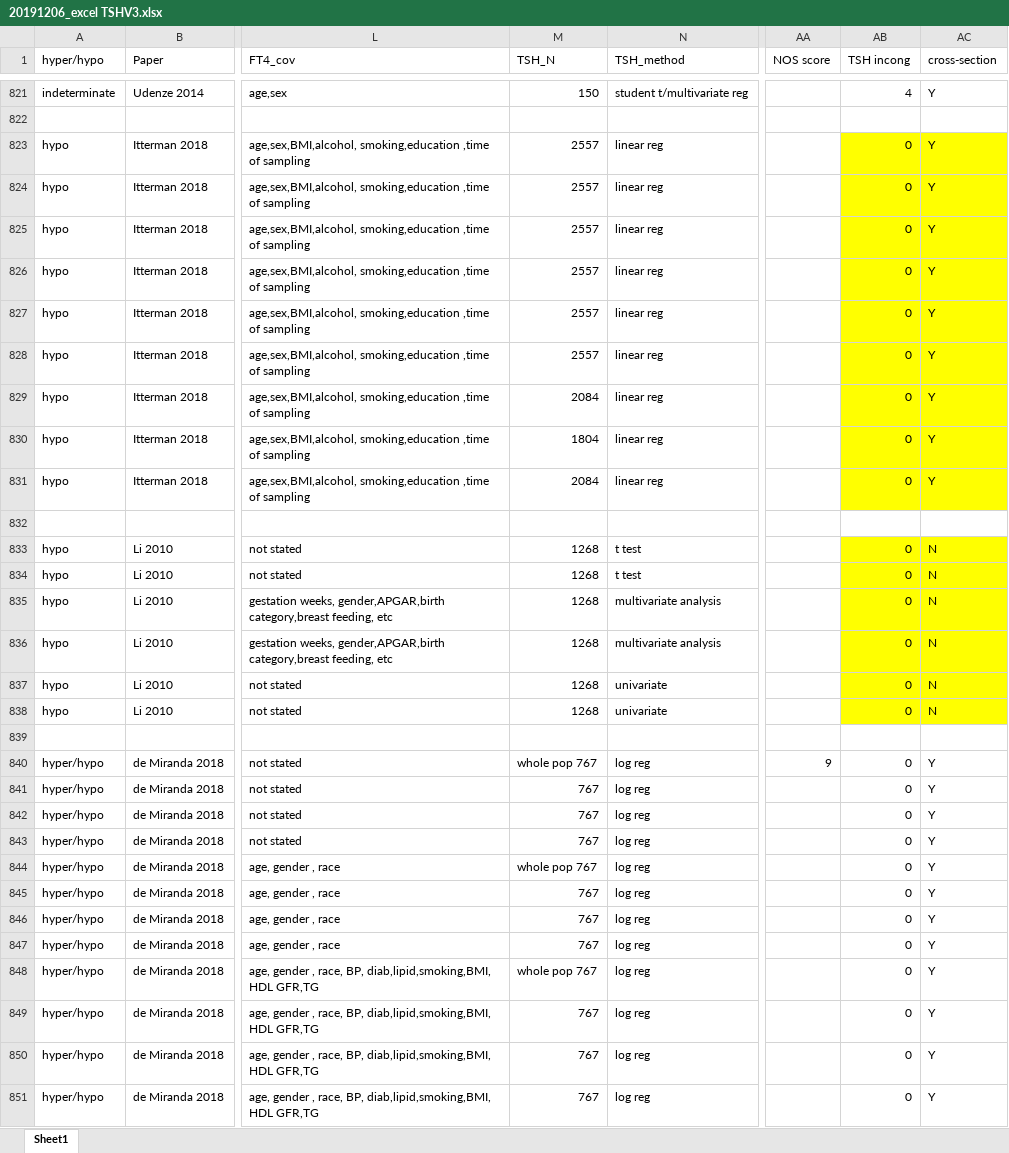
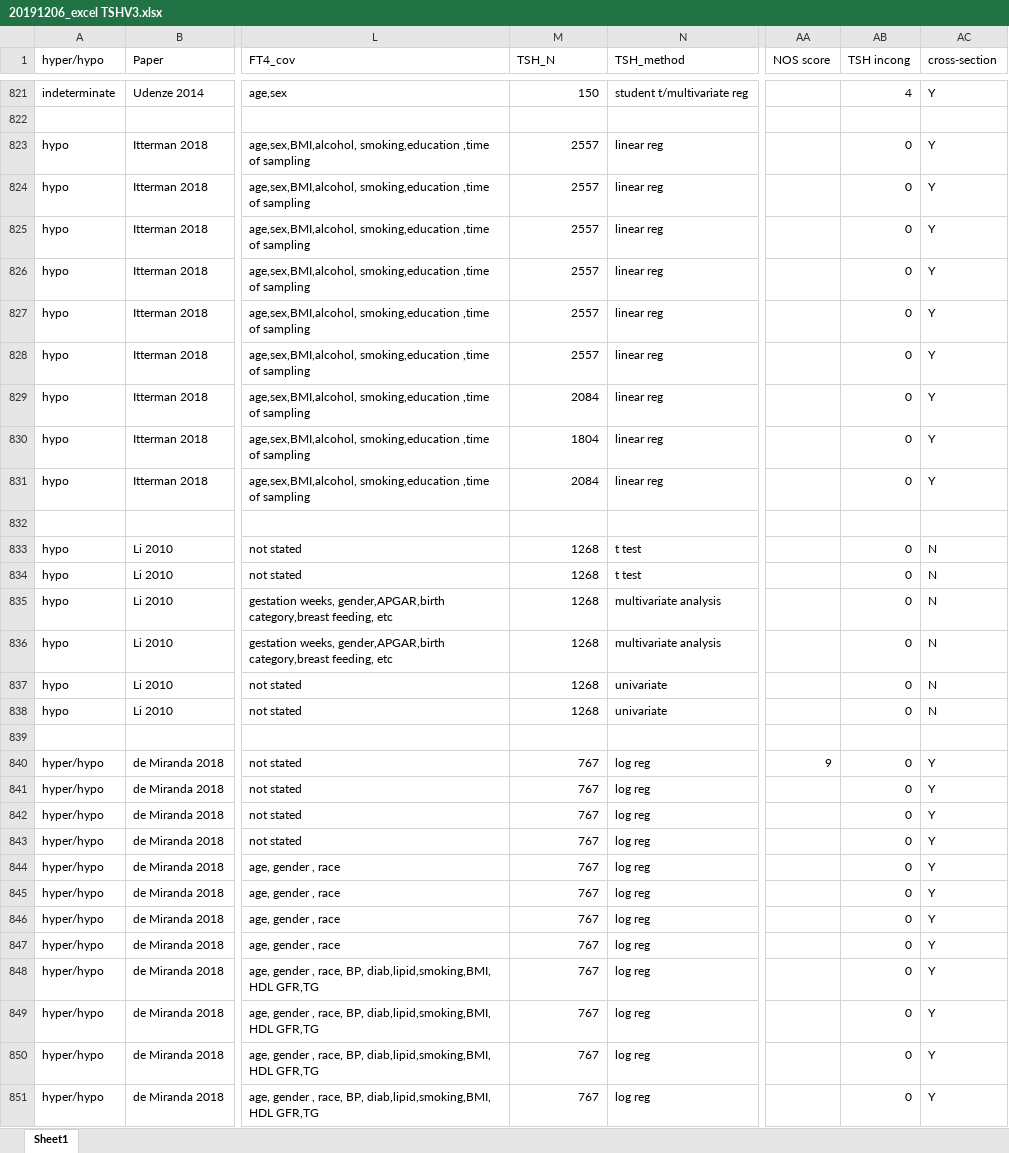
Before and after one commit to jonotuke/TSH_2019, an Excel workbook: raw data/20191206_excel TSHV3.xlsx, sheet Sheet1, drawn as a sheet; only a part is shown, gaps mark what is left out; values as stored, in another font and other column widths than the file's, no borders; the diff covers the shown part only; the diff names each change by its address in the sheet, - before the commit and + after, or states it on an @@ line.

```diff
--- a/raw data/20191206_excel TSHV3.xlsx (sheet Sheet1)
+++ b/raw data/20191206_excel TSHV3.xlsx (sheet Sheet1)
-AB823:AC831 fill: #FFFF00
+AB823:AC831 fill: none
-AB833:AC838 fill: #FFFF00
+AB833:AC838 fill: none
-M840 (TSH_N): whole pop 767
+M840 (TSH_N): 767
-M844 (TSH_N): whole pop 767
+M844 (TSH_N): 767
-M848 (TSH_N): whole pop 767
+M848 (TSH_N): 767
```
Also changed, not shown: 13 edited cells and cell formats elsewhere in this sheet, 32 other files.
